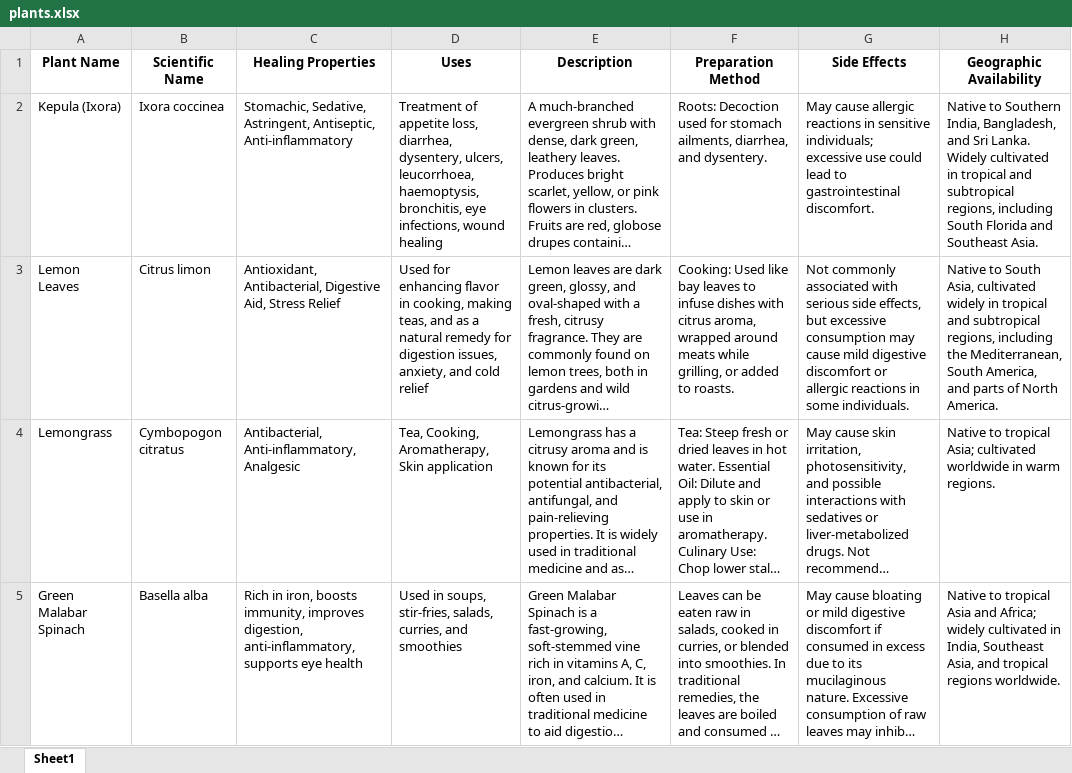
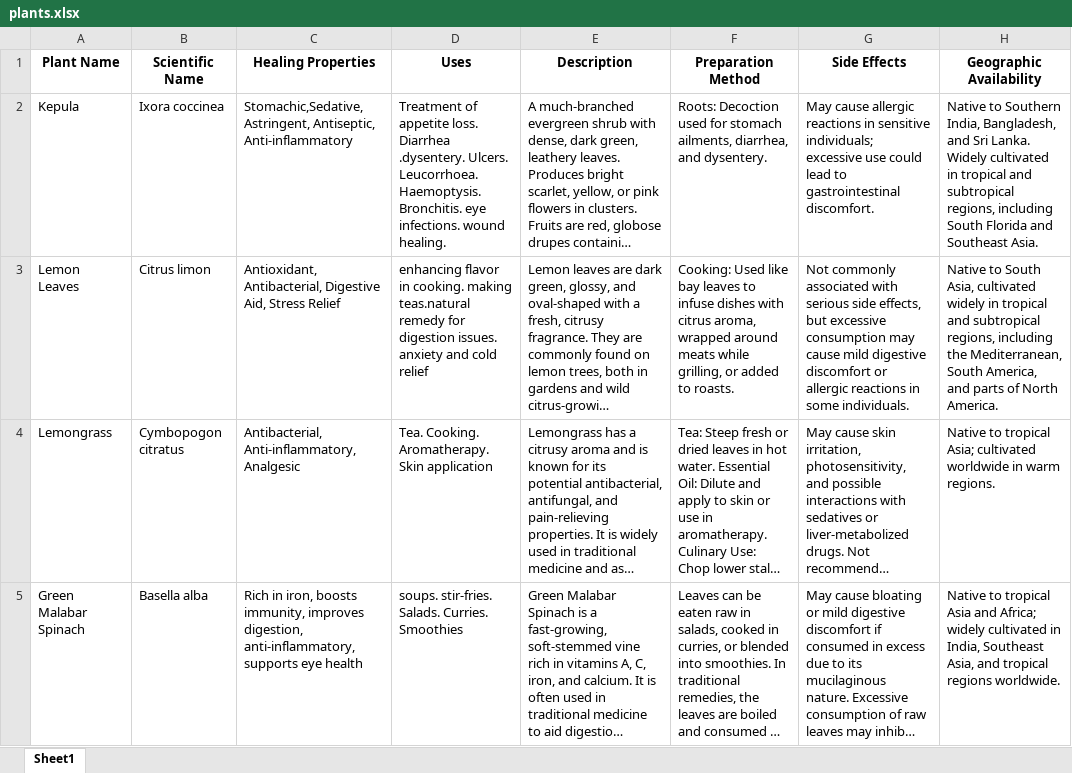
Before and after one commit to Preethesh26/MRAG27, an Excel workbook: plants.xlsx, sheet Sheet1, drawn as a sheet; only a part is shown; long unchanged cells end in …; values as stored, in another font and other column widths than the file's, no borders; the diff covers the shown part only; the diff names each change by its address in the sheet, - before the commit and + after, or states it on an @@ line.

```diff
--- a/plants.xlsx (sheet Sheet1)
+++ b/plants.xlsx (sheet Sheet1)
-A2 (Plant Name): Kepula (Ixora)
+A2 (Plant Name): Kepula
-C2 (Healing Properties): Stomachic, Sedative, Astringent, Antiseptic,…
+C2 (Healing Properties): Stomachic,Sedative, Astringent, Antiseptic,…
-D2 (Uses): …of appetite loss, diarrhea, dysentery, ulcers, leucorrhoea, haemoptysis, bronchitis, eye infections, wound healing
+D2 (Uses): …of appetite loss. Diarrhea .dysentery. Ulcers. Leucorrhoea. Haemoptysis. Bronchitis. eye infections. wound healing.
-D3 (Uses): Used for enhancing flavor in cooking, making teas, and as a natural remedy for digestion issues, anxiety, and cold…
+D3 (Uses): enhancing flavor in cooking. making teas.natural remedy for digestion issues. anxiety and cold…
-D4 (Uses): Tea, Cooking, Aromatherapy, Skin application
+D4 (Uses): Tea. Cooking. Aromatherapy. Skin application
-D5 (Uses): Used in soups, stir-fries, salads, curries, and smoothies
+D5 (Uses): soups. stir-fries. Salads. Curries. Smoothies
```
Also changed, not shown: 2 added rows and 92 edited cells elsewhere in this sheet, 5 other files.
